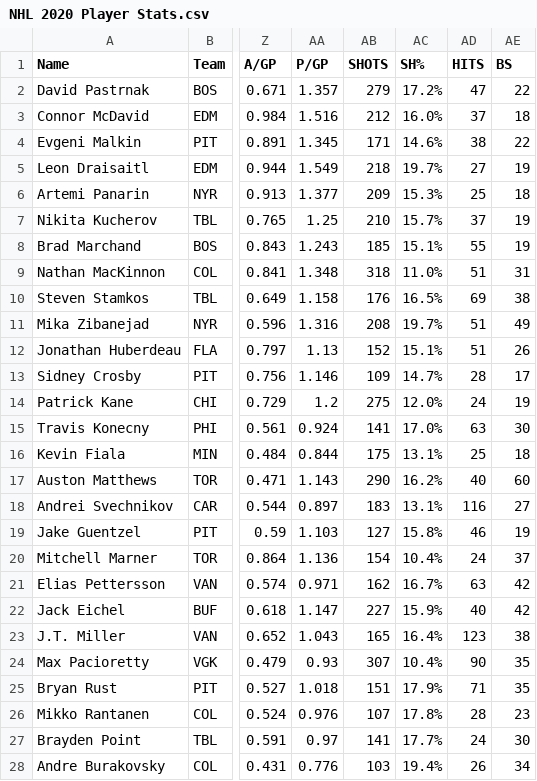
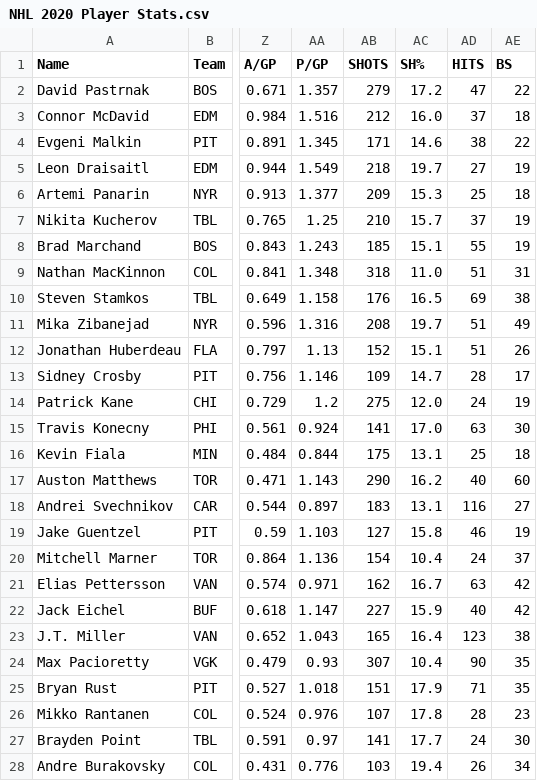
Before and after one commit to erik-perez/Hockey-Ranking, a CSV file: NHL 2020 Player Stats.csv, drawn as a sheet; only a part is shown, gaps mark what is left out; the diff covers the shown part only; the diff names each change by its address in the sheet, - before the commit and + after, or states it on an @@ line.

```diff
--- a/NHL 2020 Player Stats.csv
+++ b/NHL 2020 Player Stats.csv
-AC2 (SH%): 17.2%
+AC2 (SH%): 17.2
-AC3 (SH%): 16.0%
+AC3 (SH%): 16.0
-AC4 (SH%): 14.6%
+AC4 (SH%): 14.6
-AC5 (SH%): 19.7%
+AC5 (SH%): 19.7
-AC6 (SH%): 15.3%
+AC6 (SH%): 15.3
-AC7 (SH%): 15.7%
+AC7 (SH%): 15.7
-AC8 (SH%): 15.1%
+AC8 (SH%): 15.1
-AC9 (SH%): 11.0%
+AC9 (SH%): 11.0
-AC10 (SH%): 16.5%
+AC10 (SH%): 16.5
-AC11 (SH%): 19.7%
+AC11 (SH%): 19.7
-AC12 (SH%): 15.1%
+AC12 (SH%): 15.1
-AC13 (SH%): 14.7%
+AC13 (SH%): 14.7
-AC14 (SH%): 12.0%
+AC14 (SH%): 12.0
-AC15 (SH%): 17.0%
+AC15 (SH%): 17.0
-AC16 (SH%): 13.1%
+AC16 (SH%): 13.1
-AC17 (SH%): 16.2%
+AC17 (SH%): 16.2
-AC18 (SH%): 13.1%
+AC18 (SH%): 13.1
-AC19 (SH%): 15.8%
+AC19 (SH%): 15.8
-AC20 (SH%): 10.4%
+AC20 (SH%): 10.4
-AC21 (SH%): 16.7%
+AC21 (SH%): 16.7
-AC22 (SH%): 15.9%
+AC22 (SH%): 15.9
-AC23 (SH%): 16.4%
+AC23 (SH%): 16.4
-AC24 (SH%): 10.4%
+AC24 (SH%): 10.4
-AC25 (SH%): 17.9%
+AC25 (SH%): 17.9
-AC26 (SH%): 17.8%
+AC26 (SH%): 17.8
-AC27 (SH%): 17.7%
+AC27 (SH%): 17.7
-AC28 (SH%): 19.4%
+AC28 (SH%): 19.4
```
Also changed, not shown: 157 edited cells elsewhere in this file, 3 other files.
